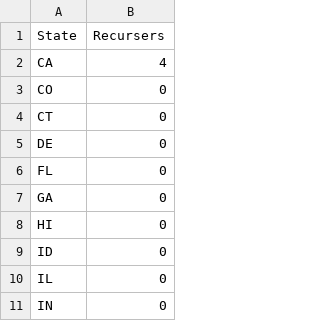
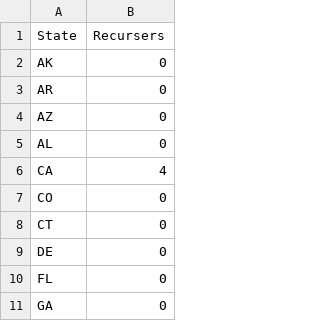
Before and after one commit to payne/Folium1, a CSV file: data/recurse.csv, drawn as a sheet; only a part is shown; the shorter side is filled out with more unchanged rows; the diff names each change by its address in the sheet, - before the commit and + after, or states it on an @@ line.

Commit message:
All state data present

```diff
--- a/data/recurse.csv
+++ b/data/recurse.csv
+row 2: AK | 0
+row 3: AR | 0
+row 4: AZ | 0
+row 5: AL | 0
```
Also changed, not shown: 1 other file.
